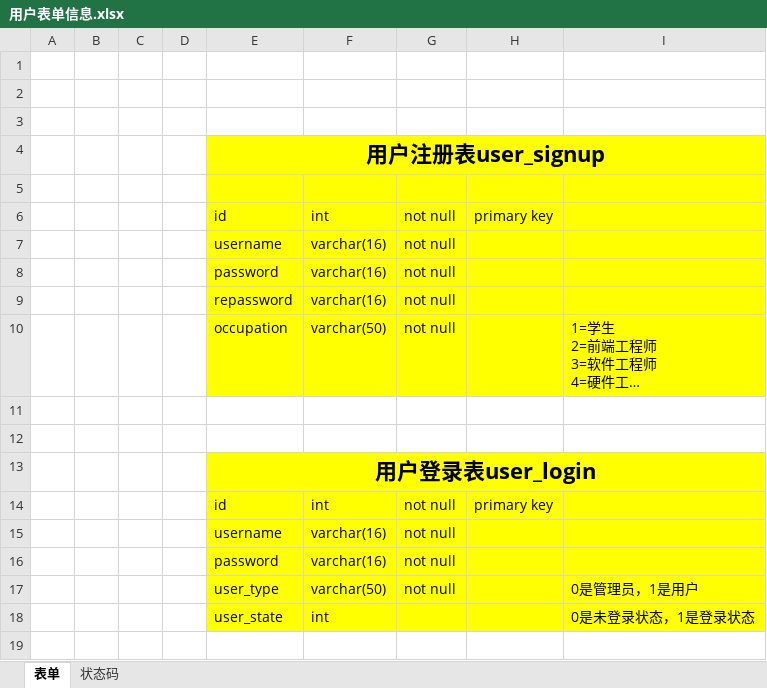
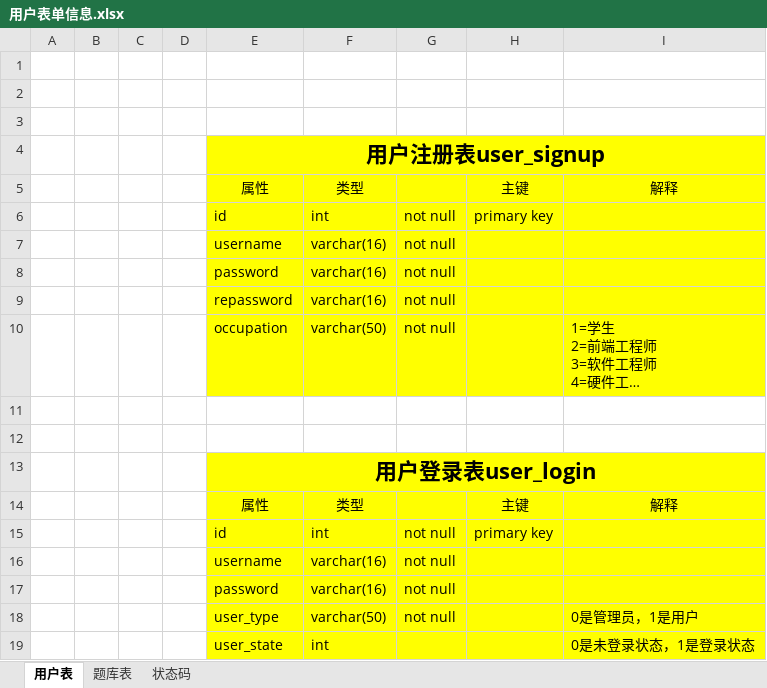
Before and after one commit to Rain120/ExamOnline, an Excel workbook: 用户表单信息.xlsx, sheet 用户表, drawn as a sheet; long unchanged cells end in …; values as stored, in another font and other column widths than the file's, no borders; the diff names each change by its address in the sheet, - before the commit and + after, or states it on an @@ line.

```diff
--- a/用户表单信息.xlsx (sheet 用户表)
+++ b/用户表单信息.xlsx (sheet 用户表)
-sheet tab: 表单
+sheet tab: 用户表
+sheet tab: 题库表
-row 5: (empty)
+row 5:  |  |  |  | 属性 | 类型 |  | 主键 | 解释
+row 14:  |  |  |  | 属性 | 类型 |  | 主键 | 解释
```
Also changed, not shown: 3 other files.
